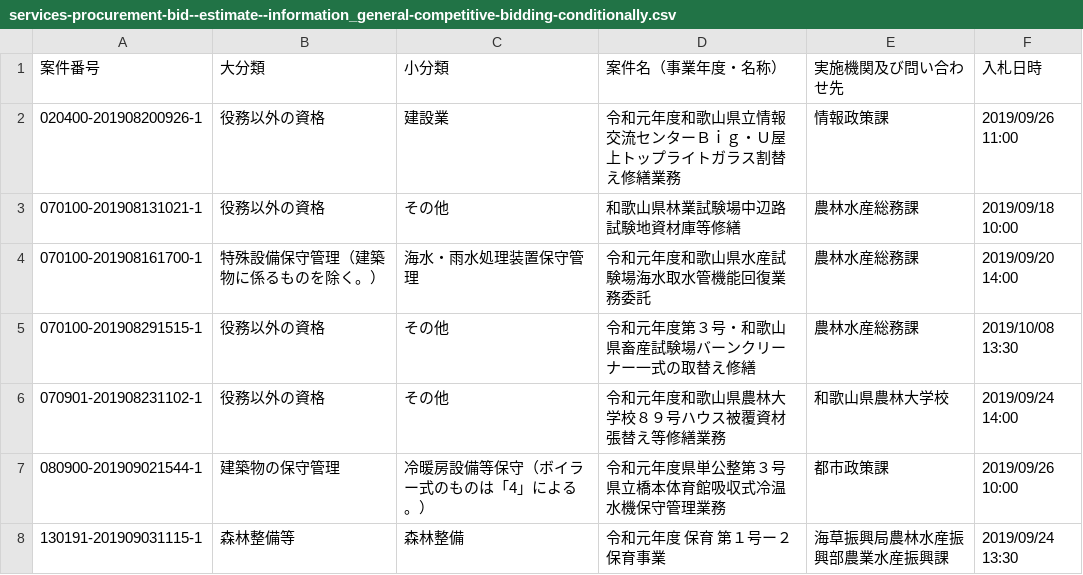
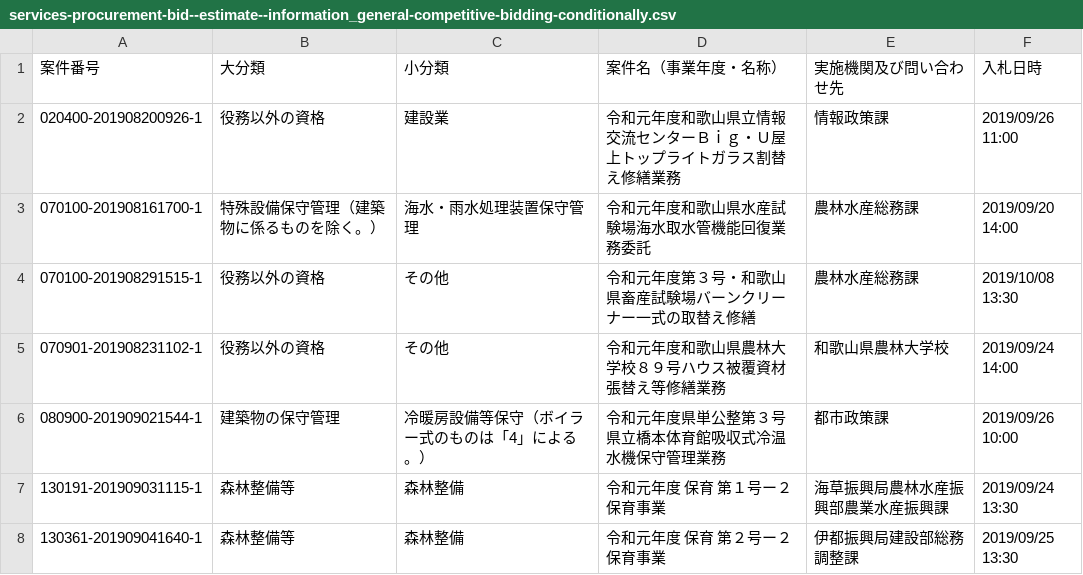
Before and after one commit to wakayama-pref-org/Services-procurement-bid--estimate--information_General-competitive-bidding-conditionally, a CSV file: csv/services-procurement-bid--estimate--information_general-competitive-bidding-conditionally.csv, drawn as a sheet; only a part is shown; the shorter side is filled out with more unchanged rows; the diff names each change by its address in the sheet, - before the commit and + after, or states it on an @@ line.

```diff
--- a/csv/services-procurement-bid--estimate--information_general-competitive-bidding-conditionally.csv
+++ b/csv/services-procurement-bid--estimate--information_general-competitive-bidding-conditionally.csv
-row 3: 070100-201908131021-1 | 役務以外の資格 | その他 | 和歌山県林業試験場中辺路試験地資材庫等修繕 | 農林水産総務課 | 2019/09/18 10:00
```
Also changed, not shown: 1 other file.
